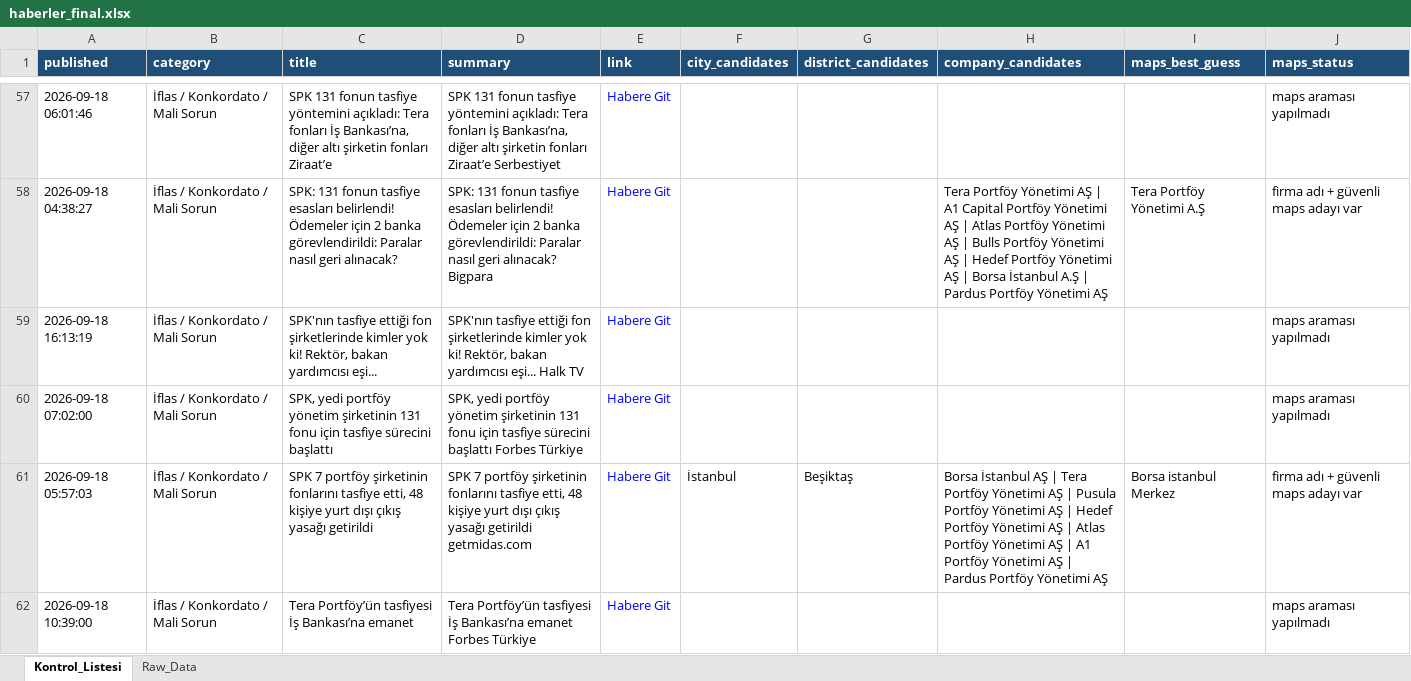
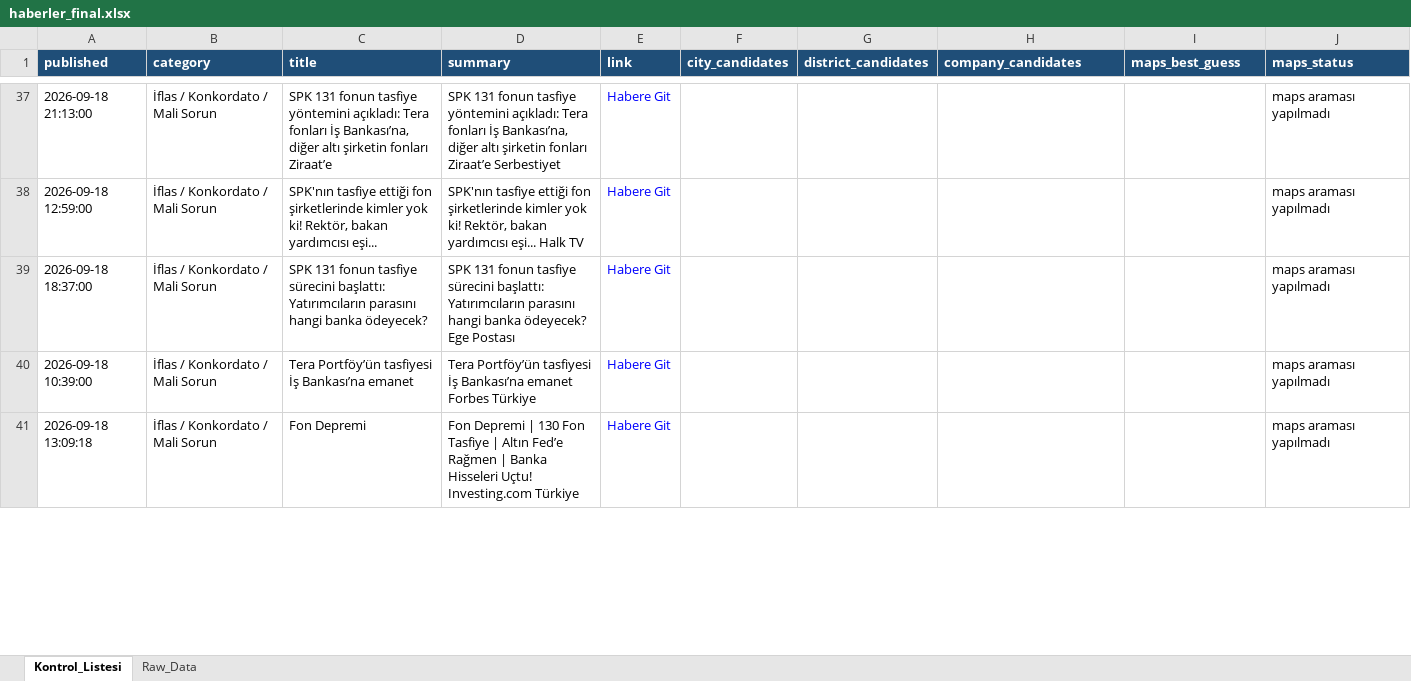
Before and after one commit to 19982109/haber-risk-monitor, an Excel workbook: data/haberler_final.xlsx, sheet Kontrol_Listesi, drawn as a sheet; only a part is shown, gaps mark what is left out; values as stored, in another font and other column widths than the file's, no borders; removed rows and columns are numbered as before the commit, all else as after; the diff covers the shown part only; the diff names each change by its address in the sheet, - before the commit and + after, or states it on an @@ line.

```diff
--- a/data/haberler_final.xlsx (sheet Kontrol_Listesi)
+++ b/data/haberler_final.xlsx (sheet Kontrol_Listesi)
-A37 (published): 2026-09-18 06:01:46
+A37 (published): 2026-09-18 21:13:00
-row 58: 2026-09-18 04:38:27 | İflas / Konkordato / Mali Sorun | SPK: 131 fonun tasfiye esasları belirlendi! Ödemeler için 2 banka görevlendirildi: Paralar nasıl geri alınacak? | SPK: 131 fonun tasfiye esasları belirlendi! Ödemeler için 2 banka görevlendirildi: Paralar nasıl geri alınacak? Bigpara | Habere Git |  |  | Tera Portföy Yönetimi AŞ | A1 Capital Portföy Yönetimi AŞ | Atlas Portföy Yönetimi AŞ | Bulls Portföy Yönetimi AŞ | Hedef Portföy Yönetimi AŞ | Borsa İstanbul A.Ş | Pardus Portföy Yönetimi AŞ | Tera Portföy Yönetimi A.Ş | firma adı + güvenli maps adayı var
-A38 (published): 2026-09-18 16:13:19
+A38 (published): 2026-09-18 12:59:00
-A39 (published): 2026-09-18 07:02:00
+A39 (published): 2026-09-18 18:37:00
-C39 (title): SPK, yedi portföy yönetim şirketinin 131 fonu için tasfiye sürecini başlattı
+C39 (title): SPK 131 fonun tasfiye sürecini başlattı: Yatırımcıların parasını hangi banka ödeyecek?
-D39 (summary): SPK, yedi portföy yönetim şirketinin 131 fonu için tasfiye sürecini başlattı Forbes Türkiye
+D39 (summary): SPK 131 fonun tasfiye sürecini başlattı: Yatırımcıların parasını hangi banka ödeyecek? Ege Postası
-row 61: 2026-09-18 05:57:03 | İflas / Konkordato / Mali Sorun | SPK 7 portföy şirketinin fonlarını tasfiye etti, 48 kişiye yurt dışı çıkış yasağı getirildi | SPK 7 portföy şirketinin fonlarını tasfiye etti, 48 kişiye yurt dışı çıkış yasağı getirildi getmidas.com | Habere Git | İstanbul | Beşiktaş | Borsa İstanbul AŞ | Tera Portföy Yönetimi AŞ | Pusula Portföy Yönetimi AŞ | Hedef Portföy Yönetimi AŞ | Atlas Portföy Yönetimi AŞ | A1 Portföy Yönetimi AŞ | Pardus Portföy Yönetimi AŞ | Borsa istanbul Merkez | firma adı + güvenli maps adayı var
+row 41: 2026-09-18 13:09:18 | İflas / Konkordato / Mali Sorun | Fon Depremi | Fon Depremi | 130 Fon Tasfiye | Altın Fed’e Rağmen | Banka Hisseleri Uçtu! Investing.com Türkiye | Habere Git |  |  |  |  | maps araması yapılmadı
```
Also changed, not shown: 20 added rows, 38 removed rows, 1 moved row and 43 edited cells elsewhere in this sheet, sheet Raw_Data, 1 other file.
